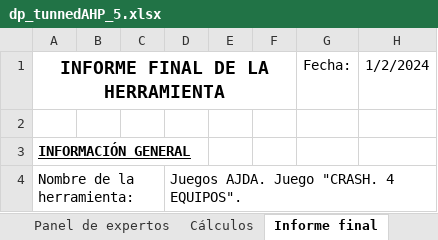
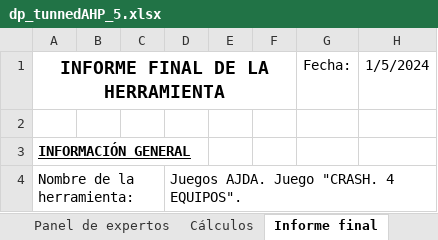
Before and after one commit to LordOfHistory/TFG_GITT_Joscanege, an Excel workbook: Bloque III/ProyectoPony/Resultados/Experiencia 5/dp_tunnedAHP_5.xlsx, sheet Informe final, drawn as a sheet; only a part is shown; values as stored, in another font and other column widths than the file's, no borders; charts and pictures not drawn; the diff names each change by its address in the sheet, - before the commit and + after, or states it on an @@ line.

```diff
--- a/Bloque III/ProyectoPony/Resultados/Experiencia 5/dp_tunnedAHP_5.xlsx (sheet Informe final)
+++ b/Bloque III/ProyectoPony/Resultados/Experiencia 5/dp_tunnedAHP_5.xlsx (sheet Informe final)
-H1: 1/2/2024
+H1: 1/5/2024
```
Also changed, not shown: charts or pictures, Bloque I/Lista articulos.xlsx, Bloque II/parametros.xlsx, 18 other files.
